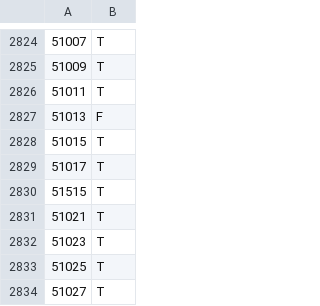
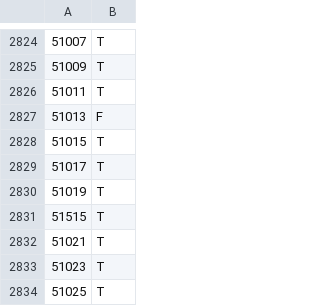
Before and after one commit to JamesSaxon/routing-container, a CSV file: docker/scripts/input/rural.csv, drawn as a sheet; only a part is shown, gaps mark what is left out; the shorter side is filled out with more unchanged rows.

Commit message:
Added Bedford county to rural file

```diff
--- a/docker/scripts/input/rural.csv
+++ b/docker/scripts/input/rural.csv
@@ -2829,2 +2829,3 @@
 51017,T
+51019,T
 51515,T
```
